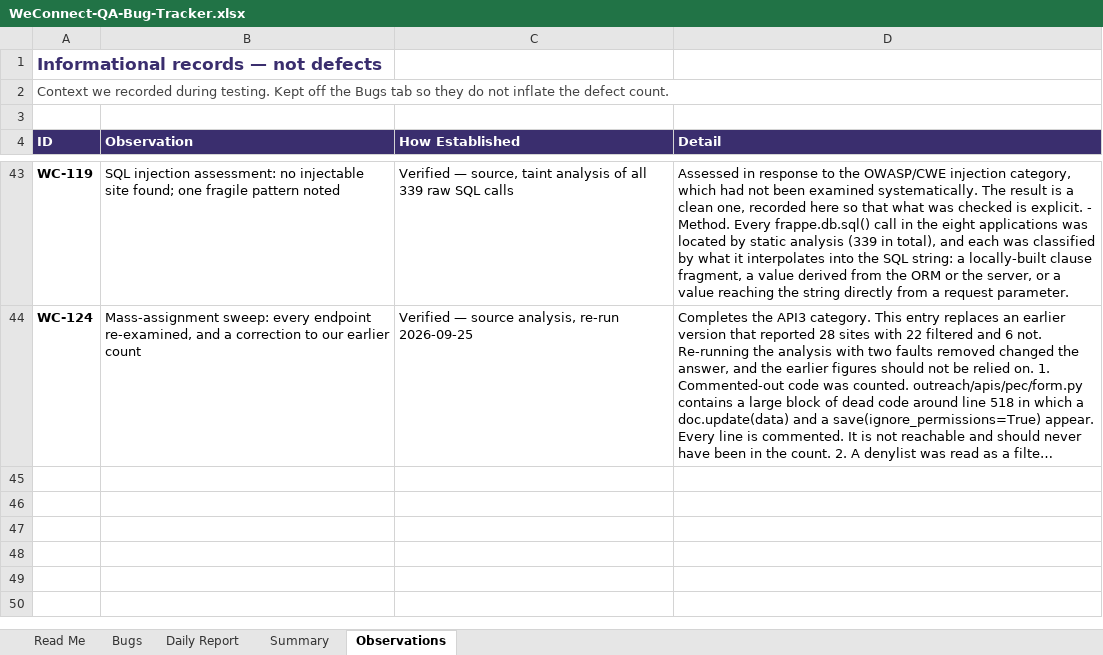
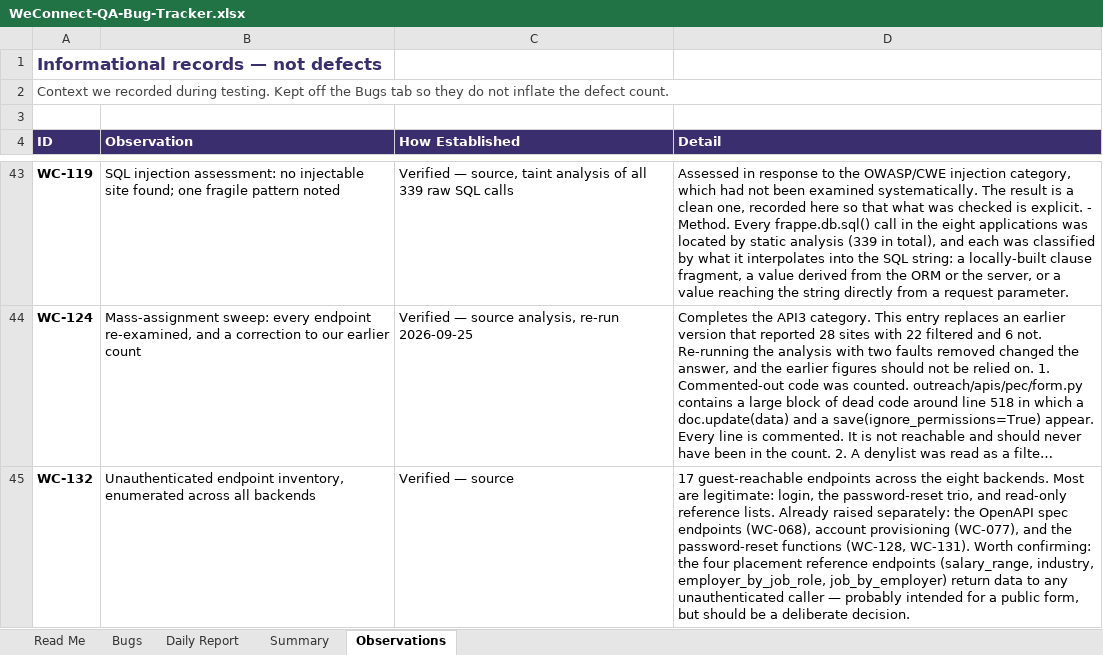
Before and after one commit to kak713/weconnect-qa, an Excel workbook: tracker/WeConnect-QA-Bug-Tracker.xlsx, sheet Observations, drawn as a sheet; only a part is shown, gaps mark what is left out; long unchanged cells end in …; values as stored, in another font and other column widths than the file's, no borders; the diff names each change by its address in the sheet, - before the commit and + after, or states it on an @@ line.

```diff
--- a/tracker/WeConnect-QA-Bug-Tracker.xlsx (sheet Observations)
+++ b/tracker/WeConnect-QA-Bug-Tracker.xlsx (sheet Observations)
+row 45: WC-132 | Unauthenticated endpoint inventory, enumerated across all backends | Verified — source | 17 guest-reachable endpoints across the eight backends. Most are legitimate: login, the password-reset trio, and read-only reference lists. Already raised separately: the OpenAPI spec endpoints (WC-068), account provisioning (WC-077), and the password-reset functions (WC-128, WC-131). Worth confirming: the four placement reference endpoints (salary_range, industry, employer_by_job_role, job_by_employer) return data to any unauthenticated caller — probably intended for a public form, but should be a deliberate decision.
```
Also changed, not shown: sheet Bugs, sheet Summary, sheet Read Me, 3 other files.
